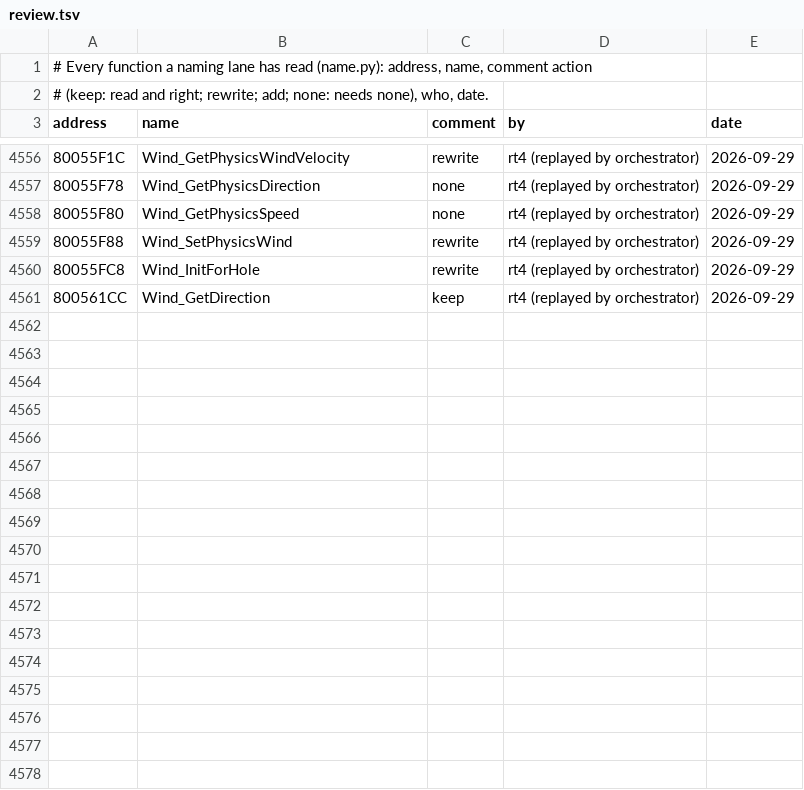
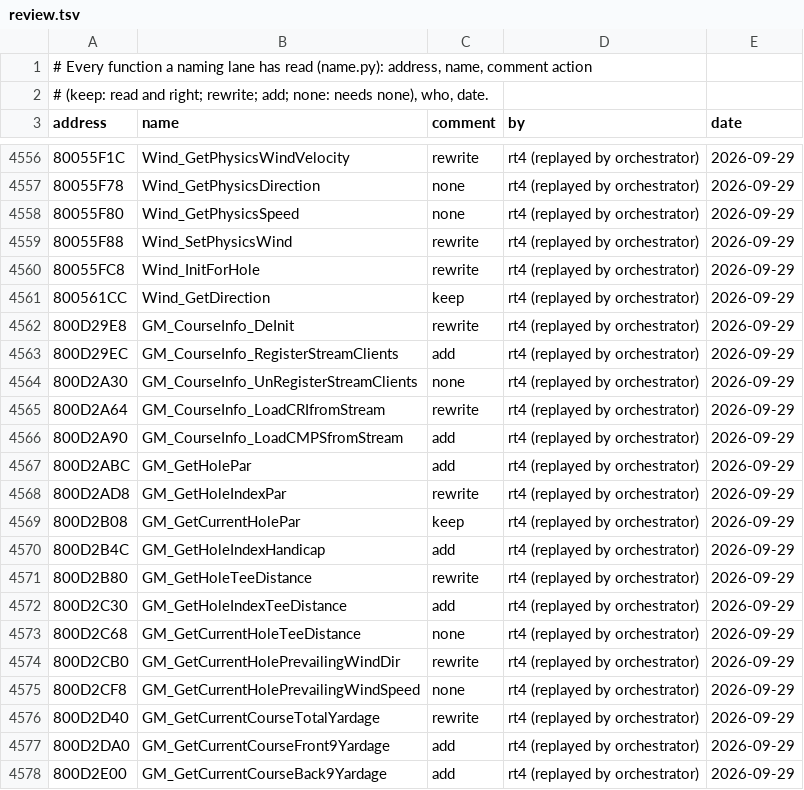
Before and after one commit to mitsevox/tw2004, a TSV file: config/GW4E69/review.tsv, drawn as a sheet; only a part is shown, gaps mark what is left out; the diff covers the shown part only; the diff names each change by its address in the sheet, - before the commit and + after, or states it on an @@ line.

```diff
--- a/config/GW4E69/review.tsv
+++ b/config/GW4E69/review.tsv
+row 4562: 800D29E8 | GM_CourseInfo_DeInit | rewrite | rt4 (replayed by orchestrator) | 2026-09-29
+row 4563: 800D29EC | GM_CourseInfo_RegisterStreamClients | add | rt4 (replayed by orchestrator) | 2026-09-29
+row 4564: 800D2A30 | GM_CourseInfo_UnRegisterStreamClients | none | rt4 (replayed by orchestrator) | 2026-09-29
+row 4565: 800D2A64 | GM_CourseInfo_LoadCRIfromStream | rewrite | rt4 (replayed by orchestrator) | 2026-09-29
+row 4566: 800D2A90 | GM_CourseInfo_LoadCMPSfromStream | add | rt4 (replayed by orchestrator) | 2026-09-29
+row 4567: 800D2ABC | GM_GetHolePar | add | rt4 (replayed by orchestrator) | 2026-09-29
+row 4568: 800D2AD8 | GM_GetHoleIndexPar | rewrite | rt4 (replayed by orchestrator) | 2026-09-29
+row 4569: 800D2B08 | GM_GetCurrentHolePar | keep | rt4 (replayed by orchestrator) | 2026-09-29
+row 4570: 800D2B4C | GM_GetHoleIndexHandicap | add | rt4 (replayed by orchestrator) | 2026-09-29
+row 4571: 800D2B80 | GM_GetHoleTeeDistance | rewrite | rt4 (replayed by orchestrator) | 2026-09-29
+row 4572: 800D2C30 | GM_GetHoleIndexTeeDistance | add | rt4 (replayed by orchestrator) | 2026-09-29
+row 4573: 800D2C68 | GM_GetCurrentHoleTeeDistance | none | rt4 (replayed by orchestrator) | 2026-09-29
+row 4574: 800D2CB0 | GM_GetCurrentHolePrevailingWindDir | rewrite | rt4 (replayed by orchestrator) | 2026-09-29
+row 4575: 800D2CF8 | GM_GetCurrentHolePrevailingWindSpeed | none | rt4 (replayed by orchestrator) | 2026-09-29
+row 4576: 800D2D40 | GM_GetCurrentCourseTotalYardage | rewrite | rt4 (replayed by orchestrator) | 2026-09-29
+row 4577: 800D2DA0 | GM_GetCurrentCourseFront9Yardage | add | rt4 (replayed by orchestrator) | 2026-09-29
+row 4578: 800D2E00 | GM_GetCurrentCourseBack9Yardage | add | rt4 (replayed by orchestrator) | 2026-09-29
```
Also changed, not shown: 12 added rows elsewhere in this file, 35 other files.
